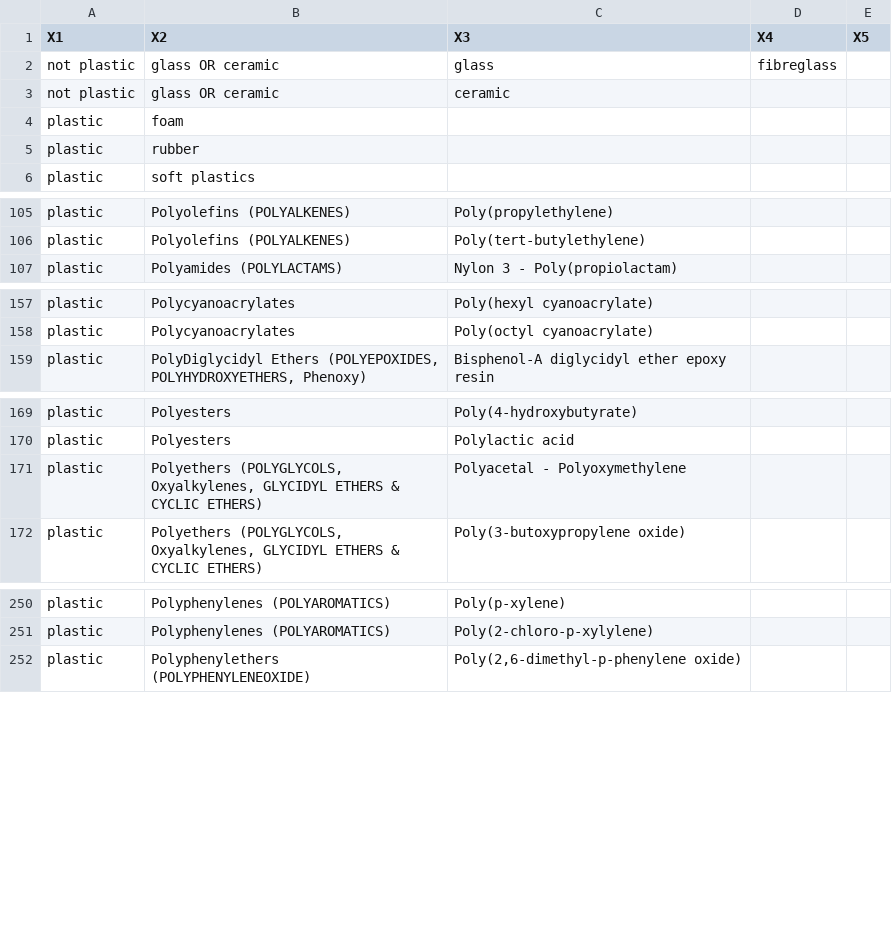
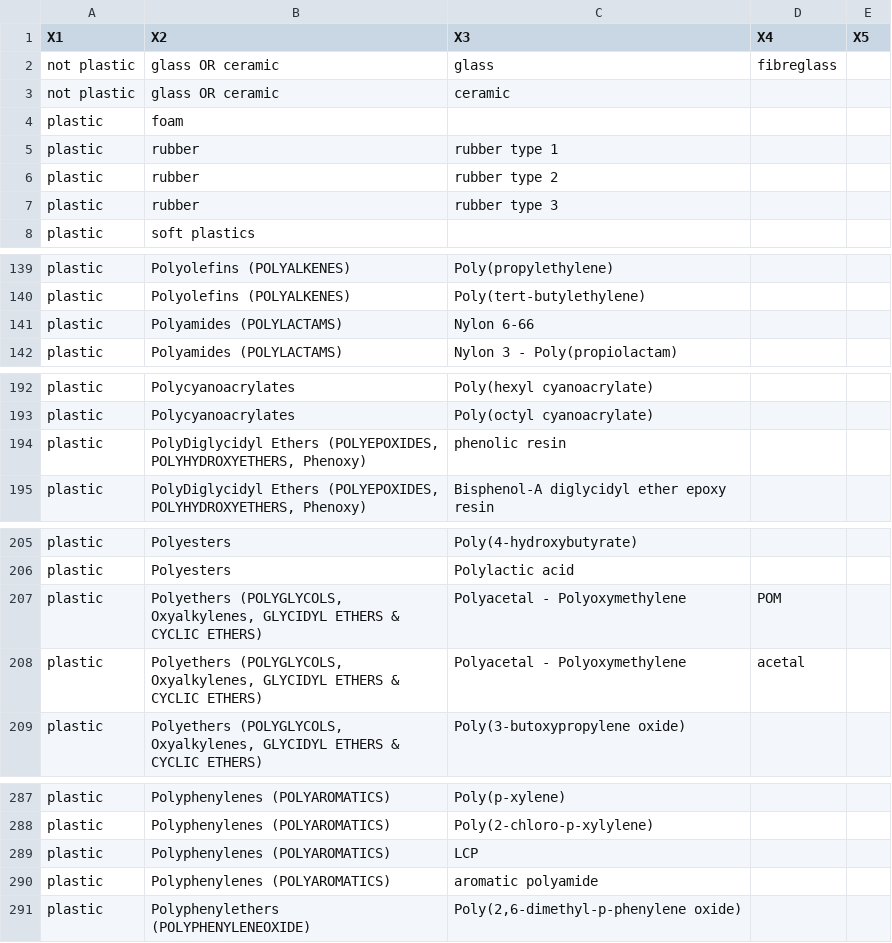
Before and after one commit to hannahhapich/MaTCH, a CSV file: data/MaterialsHierarchyLower.csv, drawn as a sheet; only a part is shown, gaps mark what is left out; the diff covers the shown part only.

```diff
--- a/data/MaterialsHierarchyLower.csv
+++ b/data/MaterialsHierarchyLower.csv
@@ -4,3 +4,5 @@ not plastic,glass OR ceramic,ceramic, ,
 plastic,foam,, ,
-plastic,rubber,, ,
+plastic,rubber,rubber type 1, ,
+plastic,rubber,rubber type 2,,
+plastic,rubber,rubber type 3,,
 plastic,soft plastics,, ,
@@ -107 +141,2 @@ plastic,Polyolefins (POLYALKENES),Poly(tert-butylethylene), ,
+plastic,Polyamides (POLYLACTAMS),Nylon 6-66,,
 plastic,Polyamides (POLYLACTAMS),Nylon 3 - Poly(propiolactam), ,
@@ -158,2 +193,3 @@ plastic,Polycyanoacrylates,Poly(hexyl cyanoacrylate),,
 plastic,Polycyanoacrylates,Poly(octyl cyanoacrylate),,
+plastic,"PolyDiglycidyl Ethers (POLYEPOXIDES, POLYHYDROXYETHERS, Phenoxy)",phenolic resin,,
 plastic,"PolyDiglycidyl Ethers (POLYEPOXIDES, POLYHYDROXYETHERS, Phenoxy)",Bisphenol-A diglycidyl ether epoxy resin,,
@@ -170,3 +206,4 @@ plastic,Polyesters,Poly(4-hydroxybutyrate),,
 plastic,Polyesters,Polylactic acid,,
-plastic,"Polyethers (POLYGLYCOLS, Oxyalkylenes, GLYCIDYL ETHERS & CYCLIC ETHERS)",Polyacetal - Polyoxymethylene,,
+plastic,"Polyethers (POLYGLYCOLS, Oxyalkylenes, GLYCIDYL ETHERS & CYCLIC ETHERS)",Polyacetal - Polyoxymethylene,POM,
+plastic,"Polyethers (POLYGLYCOLS, Oxyalkylenes, GLYCIDYL ETHERS & CYCLIC ETHERS)",Polyacetal - Polyoxymethylene,acetal,
 plastic,"Polyethers (POLYGLYCOLS, Oxyalkylenes, GLYCIDYL ETHERS & CYCLIC ETHERS)",Poly(3-butoxypropylene oxide),,
@@ -251,2 +288,4 @@ plastic,Polyphenylenes (POLYAROMATICS),Poly(p-xylene),,
 plastic,Polyphenylenes (POLYAROMATICS),Poly(2-chloro-p-xylylene),,
+plastic,Polyphenylenes (POLYAROMATICS),LCP,,
+plastic,Polyphenylenes (POLYAROMATICS),aromatic polyamide,,
 plastic,Polyphenylethers (POLYPHENYLENEOXIDE),"Poly(2,6-dimethyl-p-phenylene oxide)",,
```
Also changed, not shown: 34 added rows, 1 removed row and 7 edited cells elsewhere in this file, 3 other files.
